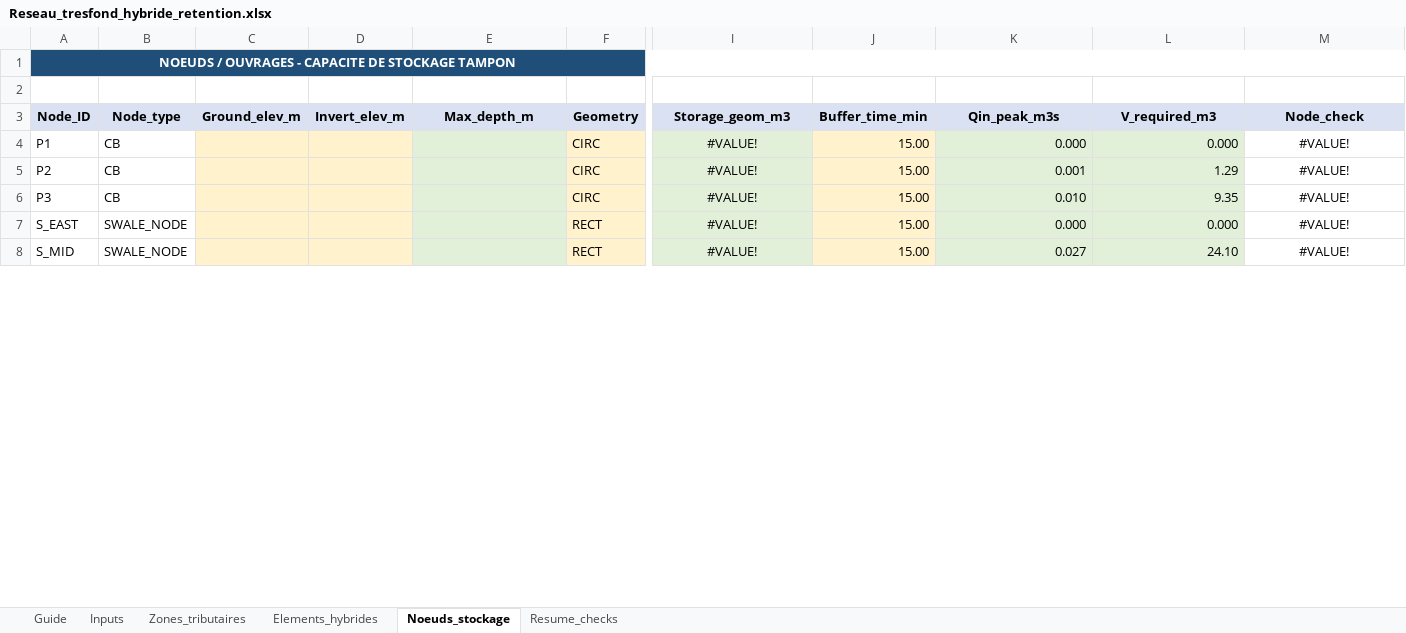
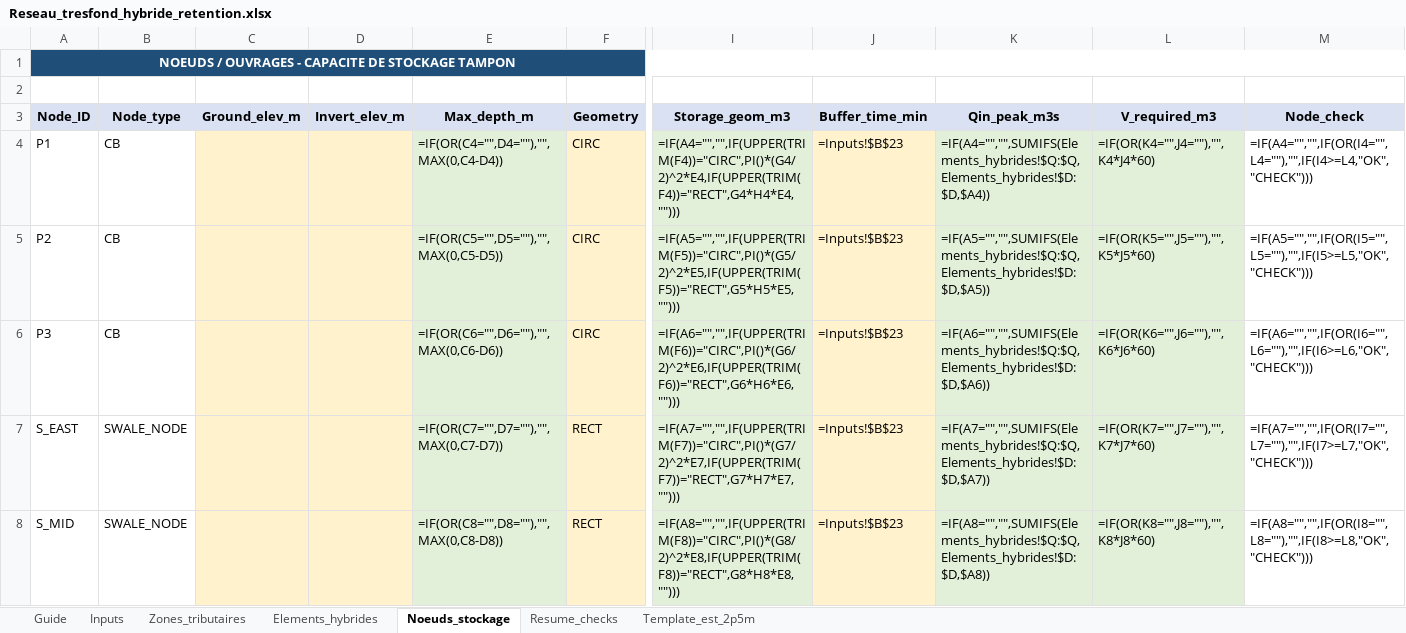
Before and after one commit to acon560-prog/idf-web-app, an Excel workbook: engineering/drainage-design/Reseau_tresfond_hybride_retention.xlsx, sheet Noeuds_stockage, drawn as a sheet; only a part is shown, gaps mark what is left out; values as stored, in another font and other column widths than the file's, no borders; formulas without a stored value are shown as written; the diff covers the shown part only; the diff names each change by its address in the sheet, - before the commit and + after, or states it on an @@ line.

```diff
--- a/engineering/drainage-design/Reseau_tresfond_hybride_retention.xlsx (sheet Noeuds_stockage)
+++ b/engineering/drainage-design/Reseau_tresfond_hybride_retention.xlsx (sheet Noeuds_stockage)
+sheet tab: Template_est_2p5m
-B1:M1 fill: #1F4E78
+B1:M1 fill: none
-E4 (Max_depth_m): (empty)
+E4 (Max_depth_m): =IF(OR(C4="",D4=""),"",MAX(0,C4-D4))
-I4 (Storage_geom_m3): #VALUE!
+I4 (Storage_geom_m3): =IF(A4="","",IF(UPPER(TRIM(F4))="CIRC",PI()*(G4/2)^2*E4,IF(UPPER(TRIM(F4))="RECT",G4*H4*E4,"")))
-I4:I8 alignment: center
+I4:I8 alignment: left
-J4:J8 (Buffer_time_min): 15.00
+J4:J8 (Buffer_time_min): =Inputs!$B$23
-K4 (Qin_peak_m3s): 0.000
+K4 (Qin_peak_m3s): =IF(A4="","",SUMIFS(Elements_hybrides!$Q:$Q,Elements_hybrides!$D:$D,$A4))
-L4 (V_required_m3): 0.000
+L4 (V_required_m3): =IF(OR(K4="",J4=""),"",K4*J4*60)
-M4 (Node_check): #VALUE!
+M4 (Node_check): =IF(A4="","",IF(OR(I4="",L4=""),"",IF(I4>=L4,"OK","CHECK")))
-M4:M8 alignment: center
+M4:M8 alignment: left
-E5 (Max_depth_m): (empty)
+E5 (Max_depth_m): =IF(OR(C5="",D5=""),"",MAX(0,C5-D5))
-I5 (Storage_geom_m3): #VALUE!
+I5 (Storage_geom_m3): =IF(A5="","",IF(UPPER(TRIM(F5))="CIRC",PI()*(G5/2)^2*E5,IF(UPPER(TRIM(F5))="RECT",G5*H5*E5,"")))
-K5 (Qin_peak_m3s): 0.001
+K5 (Qin_peak_m3s): =IF(A5="","",SUMIFS(Elements_hybrides!$Q:$Q,Elements_hybrides!$D:$D,$A5))
-L5 (V_required_m3): 1.29
+L5 (V_required_m3): =IF(OR(K5="",J5=""),"",K5*J5*60)
-M5 (Node_check): #VALUE!
+M5 (Node_check): =IF(A5="","",IF(OR(I5="",L5=""),"",IF(I5>=L5,"OK","CHECK")))
-E6 (Max_depth_m): (empty)
+E6 (Max_depth_m): =IF(OR(C6="",D6=""),"",MAX(0,C6-D6))
-I6 (Storage_geom_m3): #VALUE!
+I6 (Storage_geom_m3): =IF(A6="","",IF(UPPER(TRIM(F6))="CIRC",PI()*(G6/2)^2*E6,IF(UPPER(TRIM(F6))="RECT",G6*H6*E6,"")))
-K6 (Qin_peak_m3s): 0.010
+K6 (Qin_peak_m3s): =IF(A6="","",SUMIFS(Elements_hybrides!$Q:$Q,Elements_hybrides!$D:$D,$A6))
-L6 (V_required_m3): 9.35
+L6 (V_required_m3): =IF(OR(K6="",J6=""),"",K6*J6*60)
-M6 (Node_check): #VALUE!
+M6 (Node_check): =IF(A6="","",IF(OR(I6="",L6=""),"",IF(I6>=L6,"OK","CHECK")))
-E7 (Max_depth_m): (empty)
+E7 (Max_depth_m): =IF(OR(C7="",D7=""),"",MAX(0,C7-D7))
-I7 (Storage_geom_m3): #VALUE!
+I7 (Storage_geom_m3): =IF(A7="","",IF(UPPER(TRIM(F7))="CIRC",PI()*(G7/2)^2*E7,IF(UPPER(TRIM(F7))="RECT",G7*H7*E7,"")))
-K7 (Qin_peak_m3s): 0.000
+K7 (Qin_peak_m3s): =IF(A7="","",SUMIFS(Elements_hybrides!$Q:$Q,Elements_hybrides!$D:$D,$A7))
-L7 (V_required_m3): 0.000
+L7 (V_required_m3): =IF(OR(K7="",J7=""),"",K7*J7*60)
-M7 (Node_check): #VALUE!
+M7 (Node_check): =IF(A7="","",IF(OR(I7="",L7=""),"",IF(I7>=L7,"OK","CHECK")))
-E8 (Max_depth_m): (empty)
+E8 (Max_depth_m): =IF(OR(C8="",D8=""),"",MAX(0,C8-D8))
-I8 (Storage_geom_m3): #VALUE!
+I8 (Storage_geom_m3): =IF(A8="","",IF(UPPER(TRIM(F8))="CIRC",PI()*(G8/2)^2*E8,IF(UPPER(TRIM(F8))="RECT",G8*H8*E8,"")))
-K8 (Qin_peak_m3s): 0.027
+K8 (Qin_peak_m3s): =IF(A8="","",SUMIFS(Elements_hybrides!$Q:$Q,Elements_hybrides!$D:$D,$A8))
-L8 (V_required_m3): 24.10
+L8 (V_required_m3): =IF(OR(K8="",J8=""),"",K8*J8*60)
-M8 (Node_check): #VALUE!
+M8 (Node_check): =IF(A8="","",IF(OR(I8="",L8=""),"",IF(I8>=L8,"OK","CHECK")))
```
Also changed, not shown: 192 added rows, 24 edited cells and cell formats elsewhere in this sheet, sheet Elements_hybrides, sheet Zones_tributaires, sheet Inputs, sheet Resume_checks, sheet Guide.
